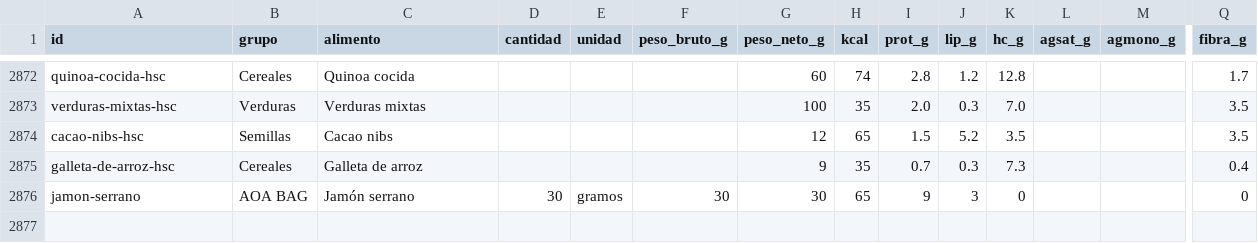
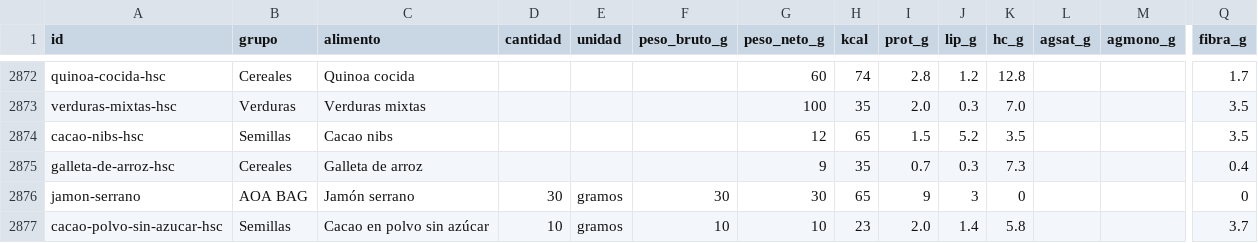
Before and after one commit to Davidespinozan/healthyspaceclub, a CSV file: docs/nutricion/foods.csv, drawn as a sheet; only a part is shown, gaps mark what is left out; rows hold the shown columns only; the diff names each change by its address in the sheet, - before the commit and + after, or states it on an @@ line.

```diff
--- a/docs/nutricion/foods.csv
+++ b/docs/nutricion/foods.csv
+row 2877: cacao-polvo-sin-azucar-hsc | Semillas | Cacao en polvo sin azúcar | 10 | gramos | 10 | 10 | 23 | 2.0 | 1.4 | 5.8 |  |  | 3.7
```
Also changed, not shown: 5 other files.
